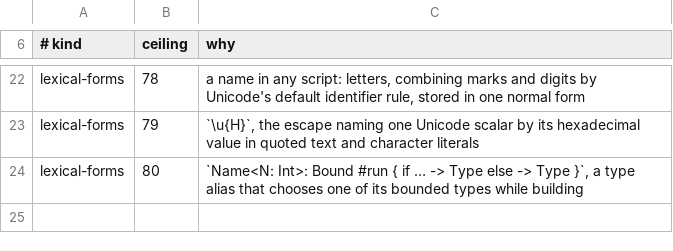
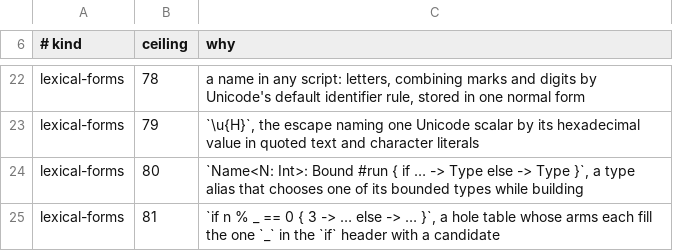
Before and after one commit to jet-language/jet, a TSV file: Tools/agent/surface_budget.tsv, drawn as a sheet; only a part is shown, gaps mark what is left out; the diff names each change by its address in the sheet, - before the commit and + after, or states it on an @@ line.

Commit message:
Add the hole table to the syntax registry
The lexical ledger in Spellings.jet gains a row for the hole table,
`if n % _ == 0 { 3 -> … else -> … }`. The one `_` in an `if` header is
filled by each arm's candidate in turn, and the header runs once per
candidate tried. `(a | b)` tries a group, and `subject == _` keeps pattern
and range arms. LexicalLedger.jet --write renders the row into
syntax-decisions.md, and surface_budget.tsv raises lexical-forms to 81 with
the reason in words. Running `jet self devtools grammars` leaves Tools/editors
unchanged: the editor grammars carry only lexical highlight data, and `_`
adds no token.

```diff
--- a/Tools/agent/surface_budget.tsv
+++ b/Tools/agent/surface_budget.tsv
+row 25: lexical-forms | 81 | `if n % _ == 0 { 3 -> … else -> … }`, a hole table whose arms each fill the one `_` in the `if` header with a candidate
```
Also changed, not shown: 2 other files.
